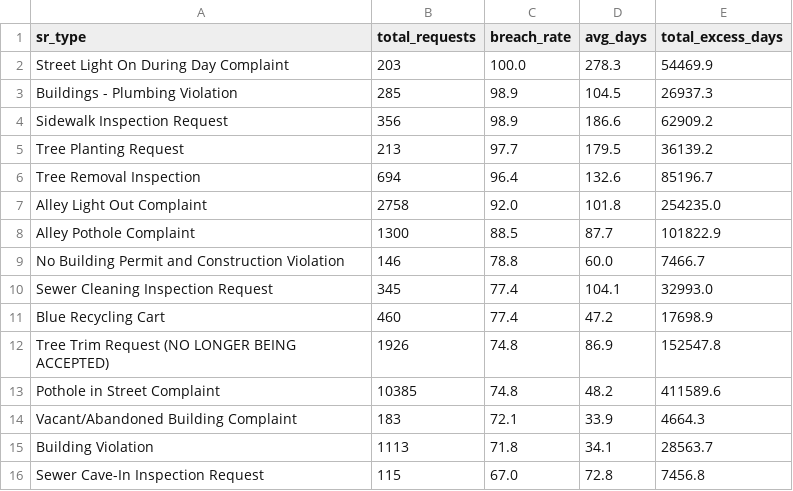
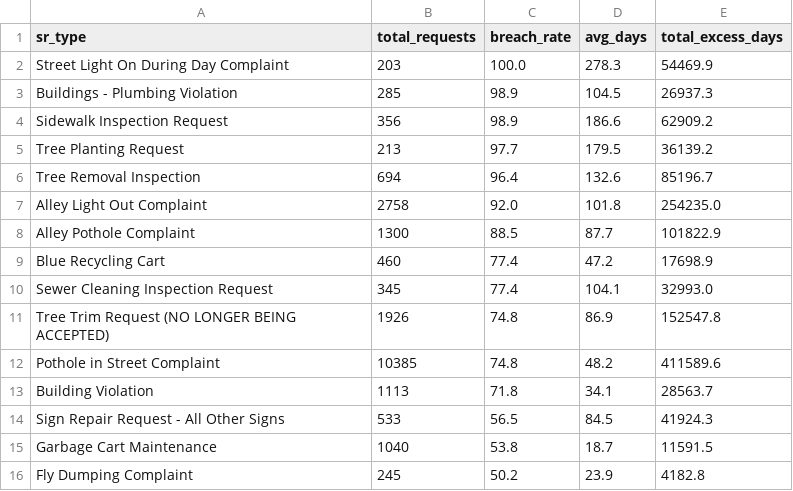
Before and after one commit to Srivats09/28-day-data-projects, a CSV file: day-09-logistics-sla-breach-detector/output/breach_by_service_type.csv, drawn as a sheet.

Commit message:
Day 9: Chicago 311 SLA breach detector — 45k requests, 48.9% breach rate, 1.5M excess wait-days

```diff
--- a/day-09-logistics-sla-breach-detector/output/breach_by_service_type.csv
+++ b/day-09-logistics-sla-breach-detector/output/breach_by_service_type.csv
@@ -8,9 +8,9 @@ Alley Light Out Complaint,2758,92.0,101.8,254235.0
 Alley Pothole Complaint,1300,88.5,87.7,101822.9
-No Building Permit and Construction Violation,146,78.8,60.0,7466.7
+Blue Recycling Cart,460,77.4,47.2,17698.9
 Sewer Cleaning Inspection Request,345,77.4,104.1,32993.0
-Blue Recycling Cart,460,77.4,47.2,17698.9
 Tree Trim Request (NO LONGER BEING ACCEPTED),1926,74.8,86.9,152547.8
 Pothole in Street Complaint,10385,74.8,48.2,411589.6
-Vacant/Abandoned Building Complaint,183,72.1,33.9,4664.3
 Building Violation,1113,71.8,34.1,28563.7
-Sewer Cave-In Inspection Request,115,67.0,72.8,7456.8
+Sign Repair Request - All Other Signs,533,56.5,84.5,41924.3
+Garbage Cart Maintenance,1040,53.8,18.7,11591.5
+Fly Dumping Complaint,245,50.2,23.9,4182.8
```
Also changed, not shown: 3 other files.
